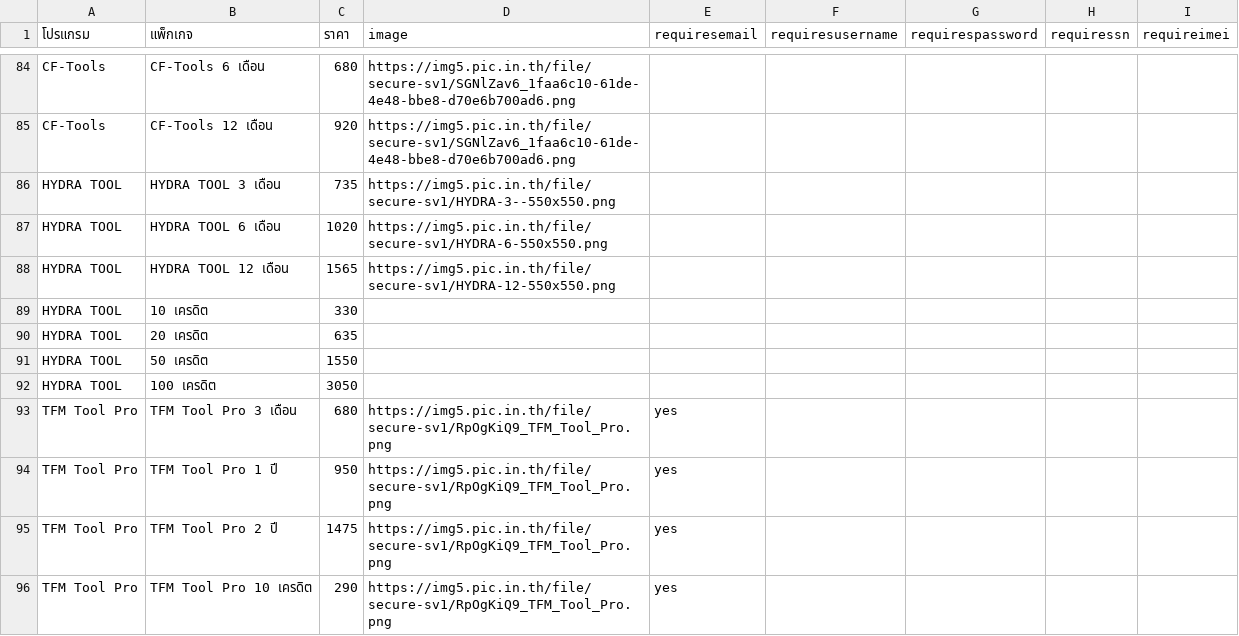
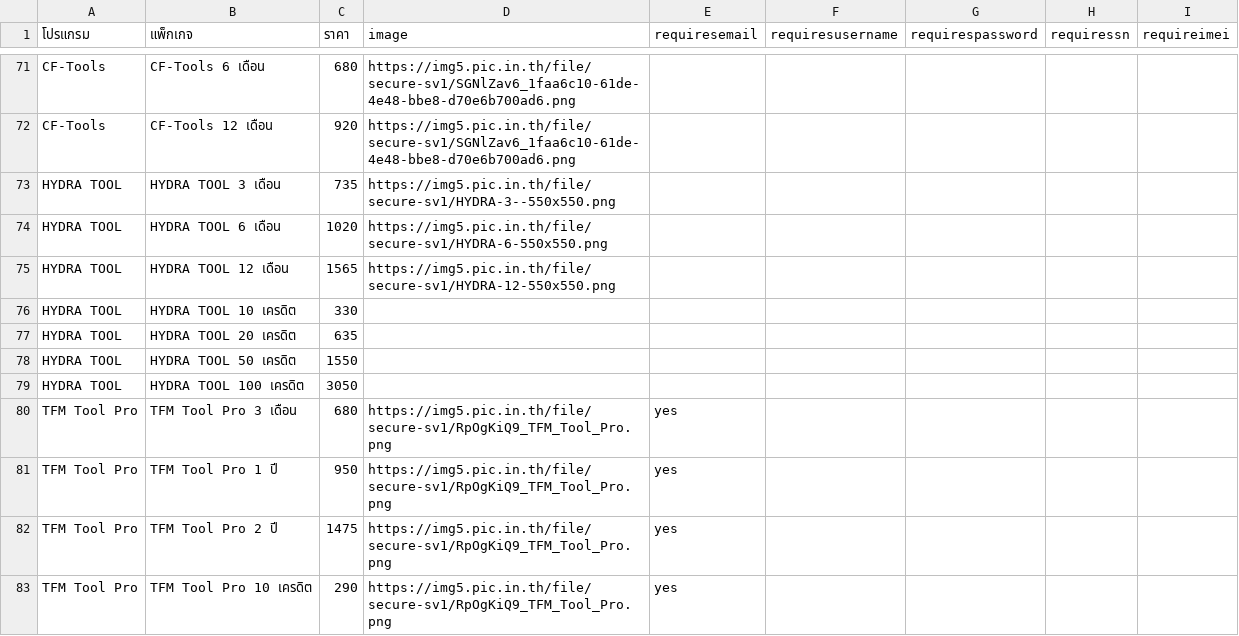
Before and after one commit to sathapon-son/web_EliteUnlock, a CSV file: data.csv, drawn as a sheet; only a part is shown, gaps mark what is left out; the diff covers the shown part only.

```diff
--- a/data.csv
+++ b/data.csv
@@ -88,6 +75,6 @@ HYDRA TOOL,HYDRA TOOL 6 เดือน,1020,https://img5.pic.in.th/file/secure-
 HYDRA TOOL,HYDRA TOOL 12 เดือน,1565,https://img5.pic.in.th/file/secure-sv1/HYDRA-12-550x550.png,,,,,
-HYDRA TOOL,10 เครดิต,330,,,,,,
-HYDRA TOOL,20 เครดิต,635,,,,,,
-HYDRA TOOL,50 เครดิต,1550,,,,,,
-HYDRA TOOL,100 เครดิต,3050,,,,,,
+HYDRA TOOL,HYDRA TOOL 10 เครดิต,330,,,,,,
+HYDRA TOOL,HYDRA TOOL 20 เครดิต,635,,,,,,
+HYDRA TOOL,HYDRA TOOL 50 เครดิต,1550,,,,,,
+HYDRA TOOL,HYDRA TOOL 100 เครดิต,3050,,,,,,
 TFM Tool Pro,TFM Tool Pro 3 เดือน,680,https://img5.pic.in.th/file/secure-sv1/RpOgKiQ9_TFM_Tool_Pro.png,yes,,,,
```
Also changed, not shown: 13 removed rows and 25 edited cells elsewhere in this file, 2 other files.
